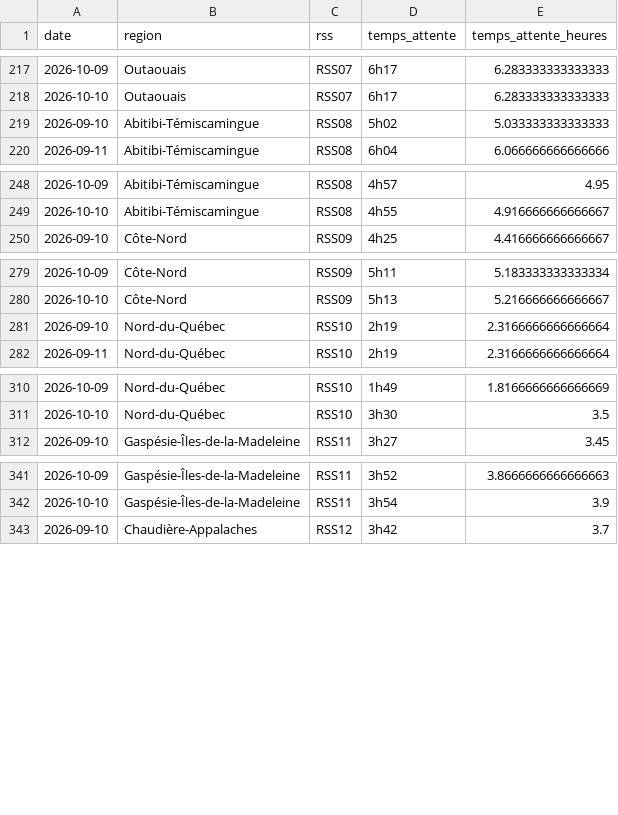
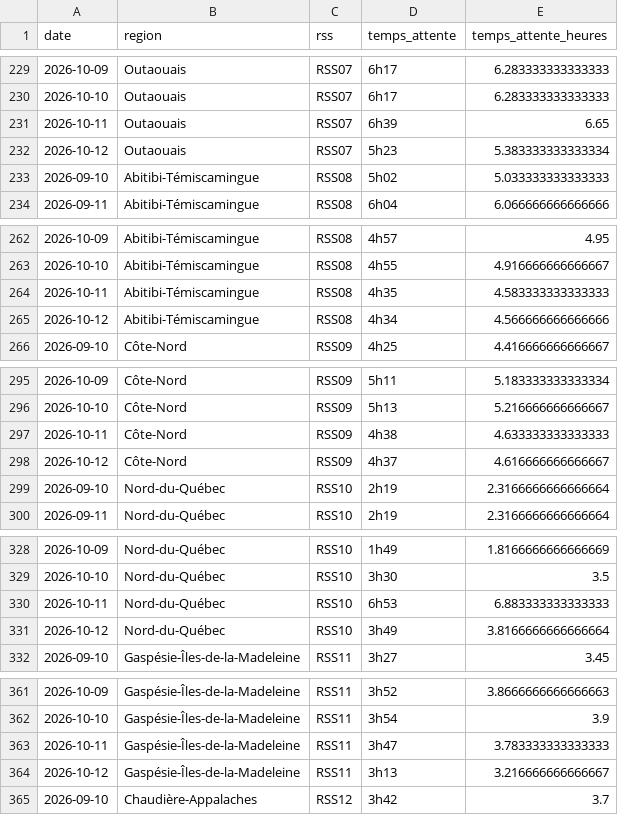
Before and after one commit to ninivecv/Projet-R, a CSV file: data/urgences_rss.csv, drawn as a sheet; only a part is shown, gaps mark what is left out; the diff covers the shown part only; the diff names each change by its address in the sheet, - before the commit and + after, or states it on an @@ line.

```diff
--- a/data/urgences_rss.csv
+++ b/data/urgences_rss.csv
+row 231: 2026-10-11 | Outaouais | RSS07 | 6h39 | 6.65
+row 232: 2026-10-12 | Outaouais | RSS07 | 5h23 | 5.383333333333334
+row 264: 2026-10-11 | Abitibi-Témiscamingue | RSS08 | 4h35 | 4.583333333333333
+row 265: 2026-10-12 | Abitibi-Témiscamingue | RSS08 | 4h34 | 4.566666666666666
+row 297: 2026-10-11 | Côte-Nord | RSS09 | 4h38 | 4.633333333333333
+row 298: 2026-10-12 | Côte-Nord | RSS09 | 4h37 | 4.616666666666667
+row 330: 2026-10-11 | Nord-du-Québec | RSS10 | 6h53 | 6.883333333333333
+row 331: 2026-10-12 | Nord-du-Québec | RSS10 | 3h49 | 3.8166666666666664
+row 363: 2026-10-11 | Gaspésie-Îles-de-la-Madeleine | RSS11 | 3h47 | 3.783333333333333
+row 364: 2026-10-12 | Gaspésie-Îles-de-la-Madeleine | RSS11 | 3h13 | 3.216666666666667
```
Also changed, not shown: 22 added rows and 1 edited cell elsewhere in this file.
